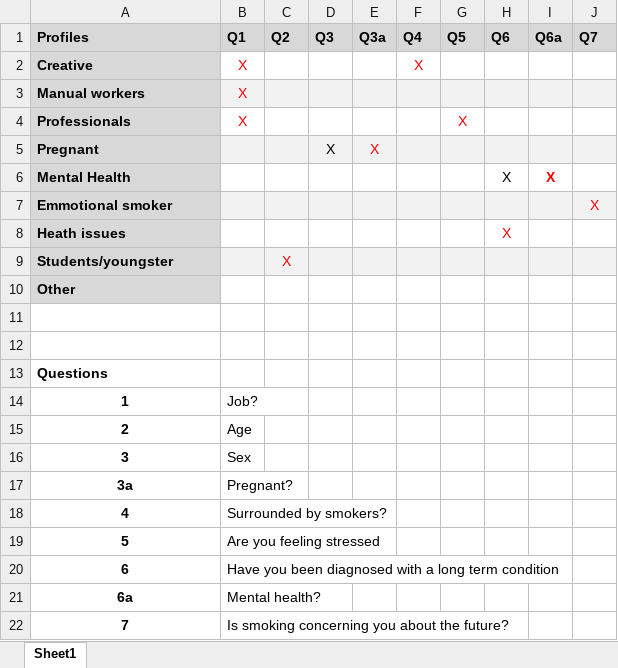
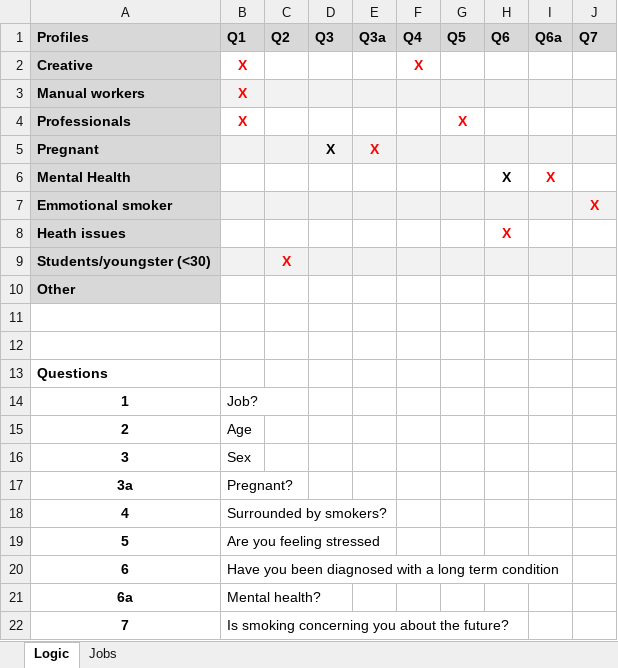
Before and after one commit to adrienbarbusse/App, an Excel workbook: Development/Smoker Profile Logic.xlsx, sheet Logic, drawn as a sheet; values as stored, in another font and other column widths than the file's, no borders; the diff names each change by its address in the sheet, - before the commit and + after, or states it on an @@ line.

Commit message:
Updated logic with list of jobs

```diff
--- a/Development/Smoker Profile Logic.xlsx (sheet Logic)
+++ b/Development/Smoker Profile Logic.xlsx (sheet Logic)
-sheet tab: Sheet1
+sheet tab: Logic
+sheet tab: Jobs
-B2:B4 bold: off
+B2:B4 bold: on
-F2 bold: off
+F2 bold: on
-G4 bold: off
+G4 bold: on
-D5:E5 bold: off
+D5:E5 bold: on
-H6 bold: off
+H6 bold: on
-J7 bold: off
+J7 bold: on
-H8 bold: off
+H8 bold: on
-A9 (Profiles): Students/youngster
+A9 (Profiles): Students/youngster (<30)
-C9 bold: off
+C9 bold: on
```
